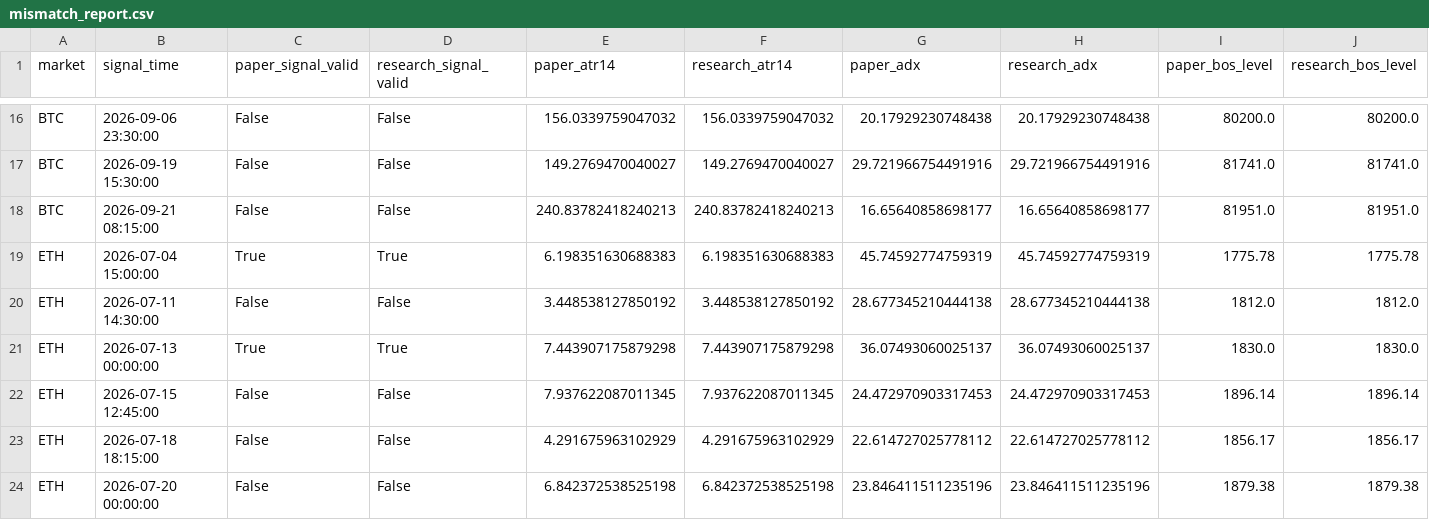
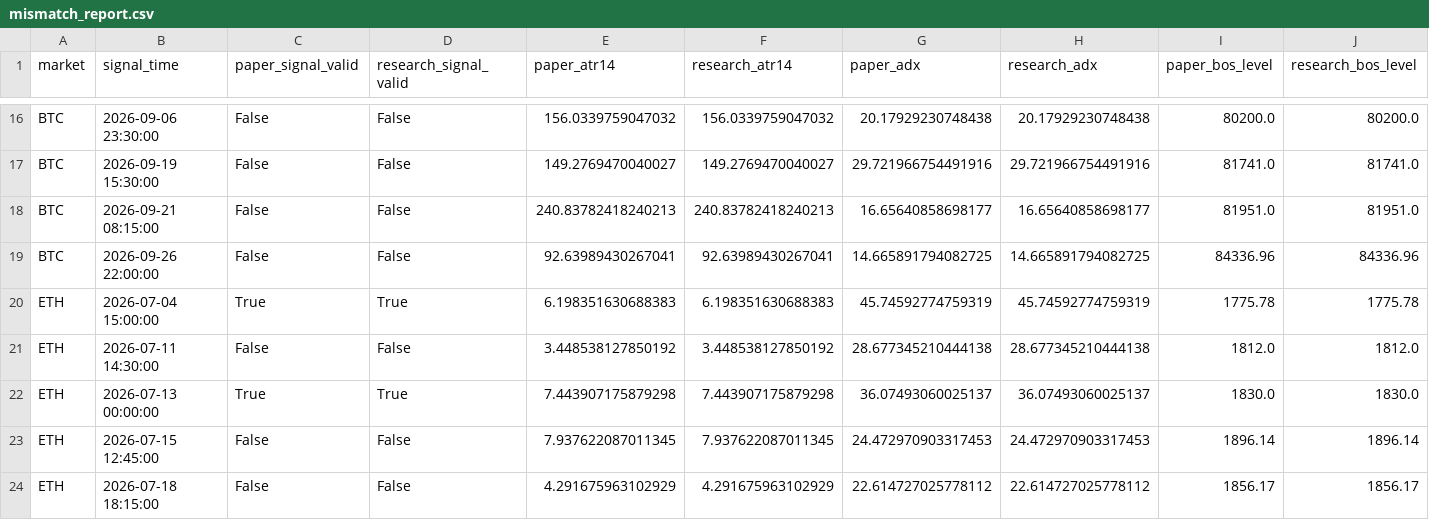
Before and after one commit to BziizB/biAN, a CSV file: paper_trading/mismatch_report.csv, drawn as a sheet; only a part is shown, gaps mark what is left out; the shorter side is filled out with more unchanged rows; rows hold the shown columns only; the diff names each change by its address in the sheet, - before the commit and + after, or states it on an @@ line.

```diff
--- a/paper_trading/mismatch_report.csv
+++ b/paper_trading/mismatch_report.csv
+row 19: BTC | 2026-09-26 22:00:00 | False | False | 92.63989430267041 | 92.63989430267041 | 14.665891794082725 | 14.665891794082725 | 84336.96 | 84336.96
```
Also changed, not shown: paper_trading/paper_signals.csv, 1 other file.
